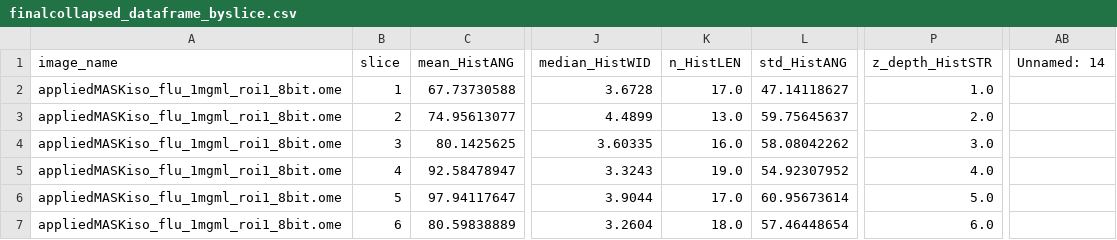
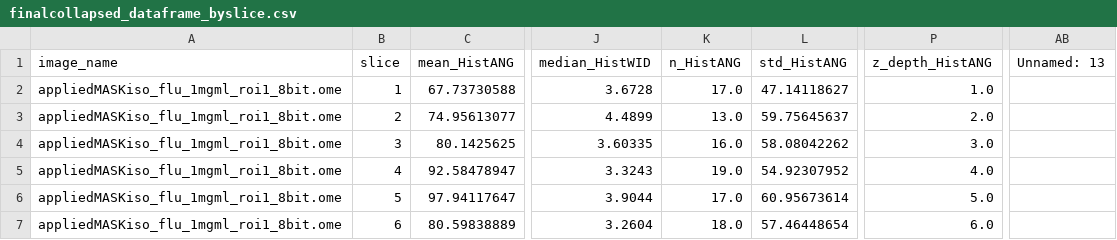
Before and after one commit to hwilson23/collagen_3D_multimetric-main, a CSV file: finalcollapsed_dataframe_byslice.csv, drawn as a sheet; only a part is shown, gaps mark what is left out; the diff names each change by its address in the sheet, - before the commit and + after, or states it on an @@ line.

Commit message:
Update image_stats_glcm3D function to handle new image naming convention and adjust CSV header for consistency

```diff
--- a/finalcollapsed_dataframe_byslice.csv
+++ b/finalcollapsed_dataframe_byslice.csv
-K1: n_HistLEN
+K1: n_HistANG
-P1: z_depth_HistSTR
+P1: z_depth_HistANG
-AB1: Unnamed: 14
+AB1: Unnamed: 13
```
Also changed, not shown: 1 other file.
